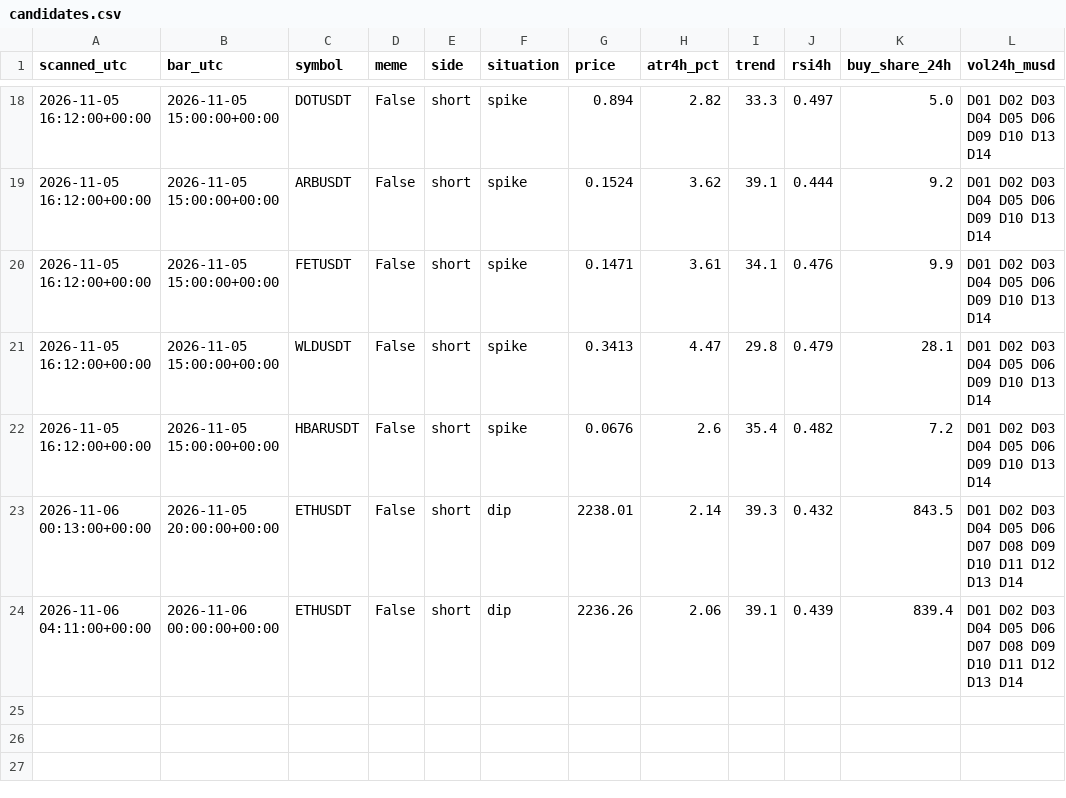
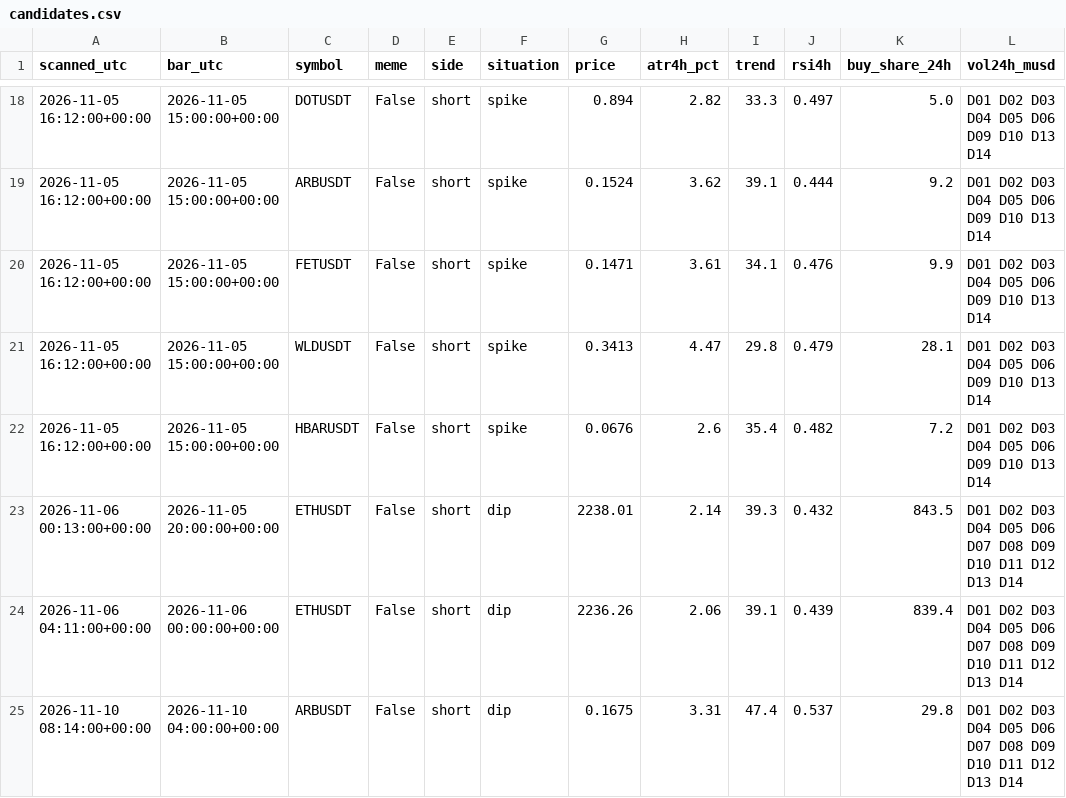
Before and after one commit to atwirabih01-creator/my-first-project, a CSV file: trading/journal/candidates.csv, drawn as a sheet; only a part is shown, gaps mark what is left out.

```diff
--- a/trading/journal/candidates.csv
+++ b/trading/journal/candidates.csv
@@ -24 +24,2 @@ scanned_utc,bar_utc,symbol,meme,side,situation,price,atr4h_pct,trend,rsi4h,buy_s
 2026-11-06 04:11:00+00:00,2026-11-06 00:00:00+00:00,ETHUSDT,False,short,dip,2236.26,2.06,39.1,0.439,839.4,D01 D02 D03 D04 D05 D06 D07 D08 D09 D10 D11 D12 D13 D14
+2026-11-10 08:14:00+00:00,2026-11-10 04:00:00+00:00,ARBUSDT,False,short,dip,0.1675,3.31,47.4,0.537,29.8,D01 D02 D03 D04 D05 D06 D07 D08 D09 D10 D11 D12 D13 D14
```
Also changed, not shown: 4 other files.
